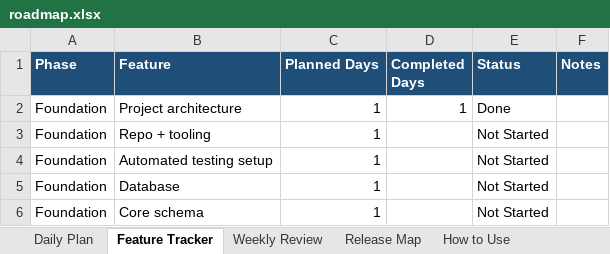
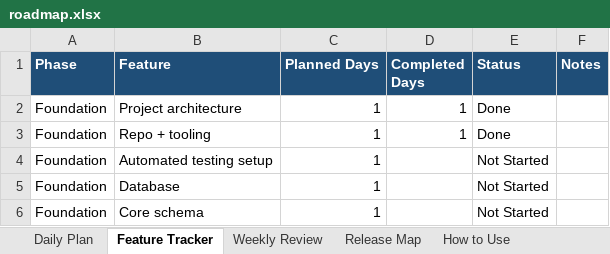
Before and after one commit to SakshiK2503/ai-firm-management, an Excel workbook: docs/roadmap.xlsx, sheet Feature Tracker, drawn as a sheet; only a part is shown; values as stored, in another font and other column widths than the file's, no borders; the diff names each change by its address in the sheet, - before the commit and + after, or states it on an @@ line.

```diff
--- a/docs/roadmap.xlsx (sheet Feature Tracker)
+++ b/docs/roadmap.xlsx (sheet Feature Tracker)
-D3 (Completed Days): (empty)
+D3 (Completed Days): 1
-E3 (Status): Not Started
+E3 (Status): Done
```
Also changed, not shown: sheet Daily Plan, 23 other files.
